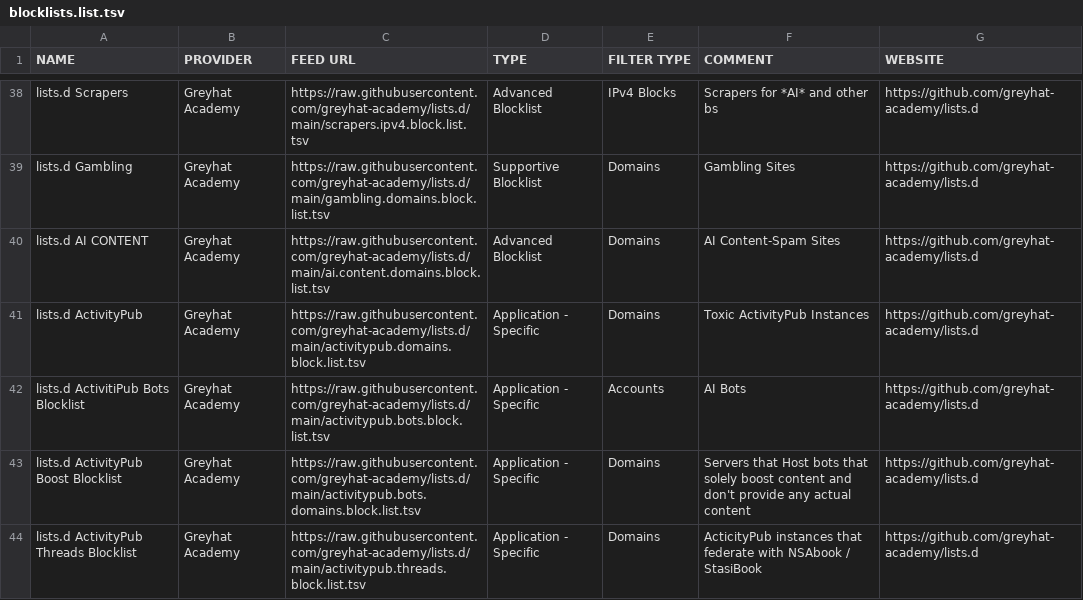
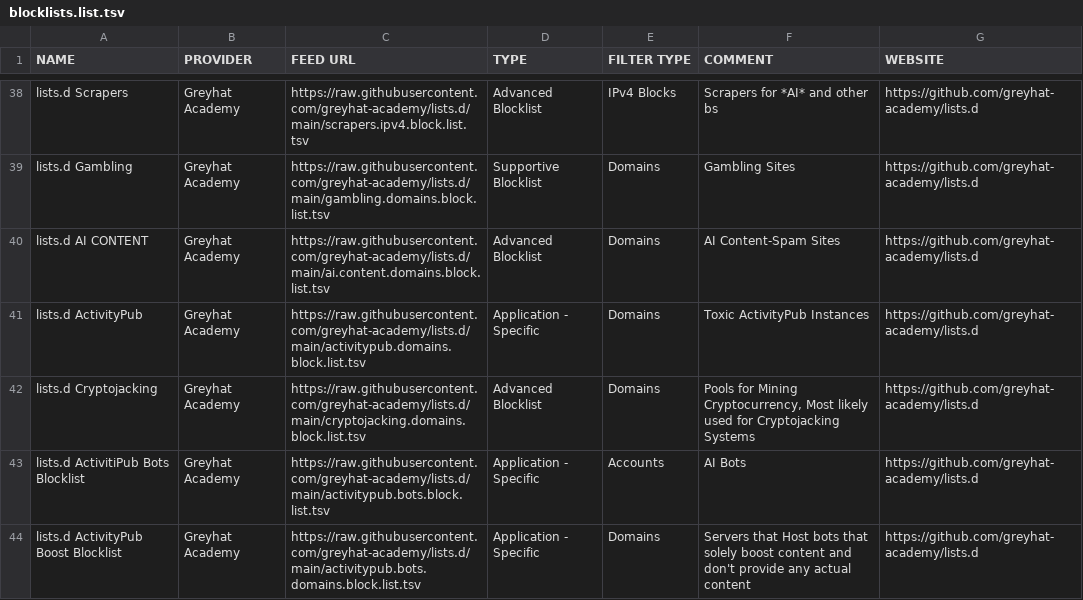
Before and after one commit to greyhat-academy/lists.d, a TSV file: blocklists.list.tsv, drawn as a sheet; only a part is shown, gaps mark what is left out; the shorter side is filled out with more unchanged rows; the diff names each change by its address in the sheet, - before the commit and + after, or states it on an @@ line.

Commit message:
Added cryptojacking.domains.block.list.tsv to blocklists.list.tsv

```diff
--- a/blocklists.list.tsv
+++ b/blocklists.list.tsv
+row 42: lists.d Cryptojacking | Greyhat Academy | https://raw.githubusercontent.com/greyhat-academy/lists.d/main/cryptojacking.domains.block.list.tsv | Advanced Blocklist | Domains | Pools for Mining Cryptocurrency, Most likely used for Cryptojacking Systems | https://github.com/greyhat-academy/lists.d
```
Also changed, not shown: 1 other file.
